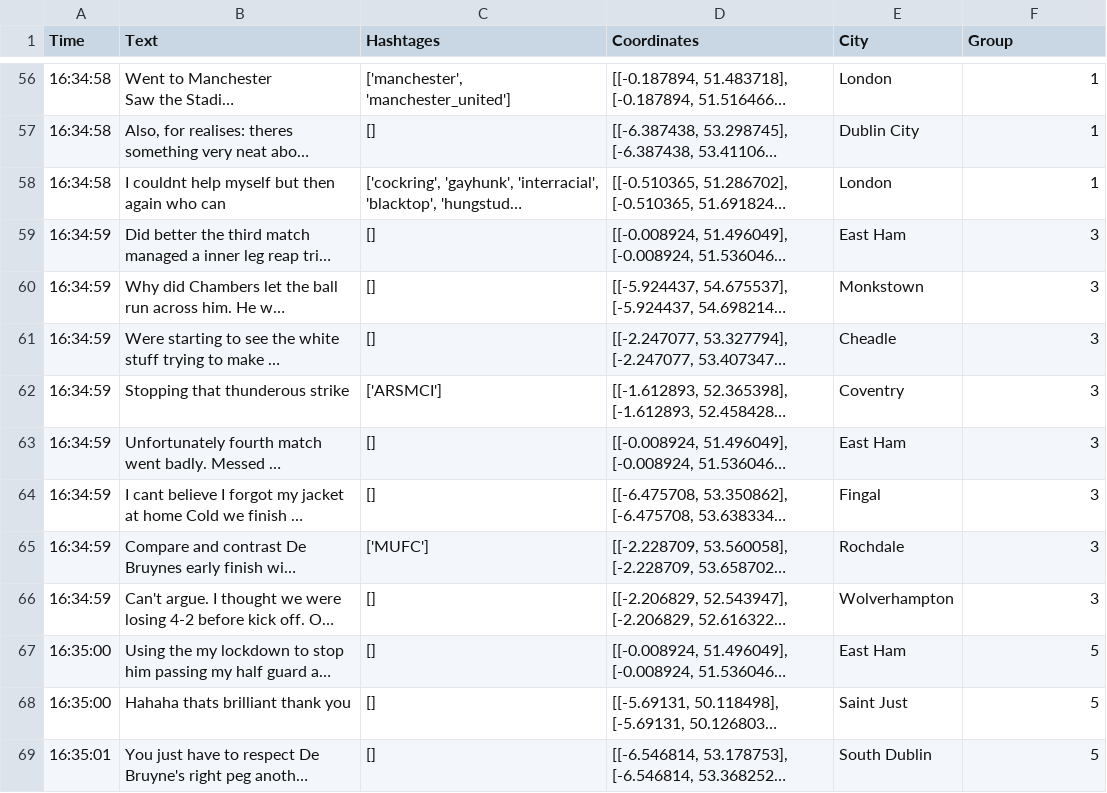
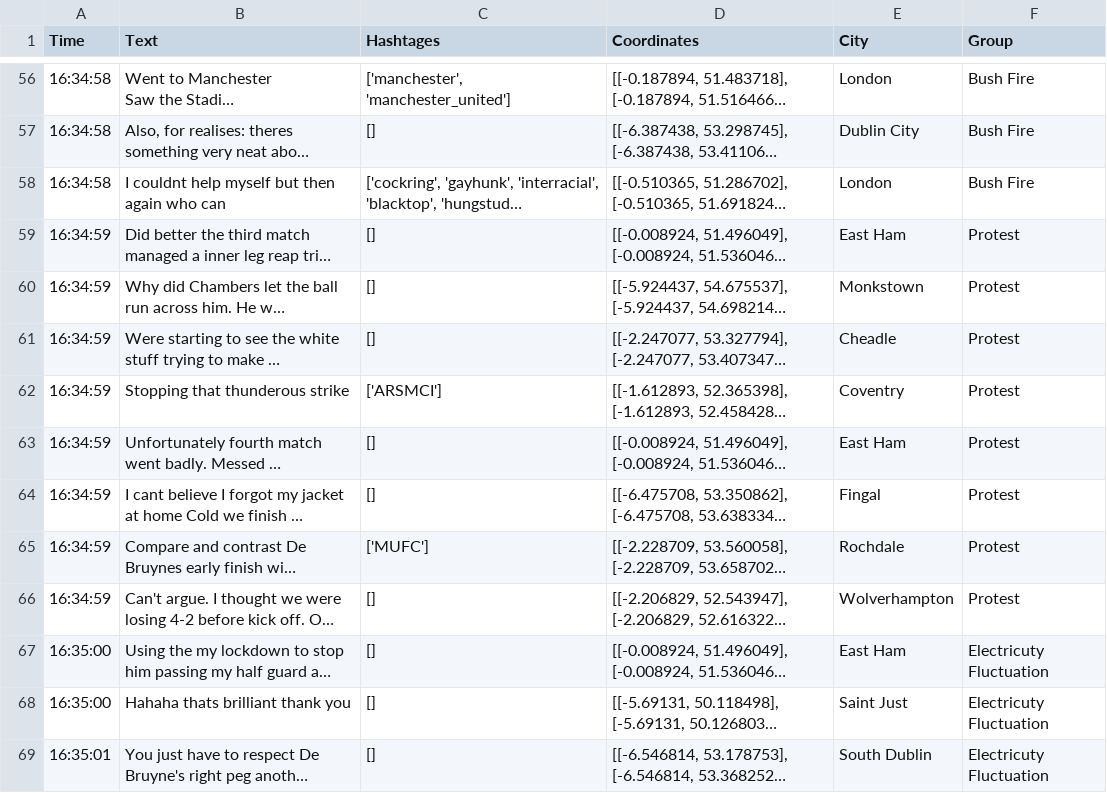
Before and after one commit to 0liverWatson/Topic-Modelling, a CSV file: data.csv, drawn as a sheet; only a part is shown, gaps mark what is left out; long unchanged cells end in …; the diff covers the shown part only; the diff names each change by its address in the sheet, - before the commit and + after, or states it on an @@ line.

```diff
--- a/data.csv
+++ b/data.csv
-F56:F58 (Group): 1
+F56:F58 (Group): Bush Fire
-F59:F66 (Group): 3
+F59:F66 (Group): Protest
-F67:F69 (Group): 5
+F67:F69 (Group): Electricuty Fluctuation
```
Also changed, not shown: 85 edited cells elsewhere in this file.
